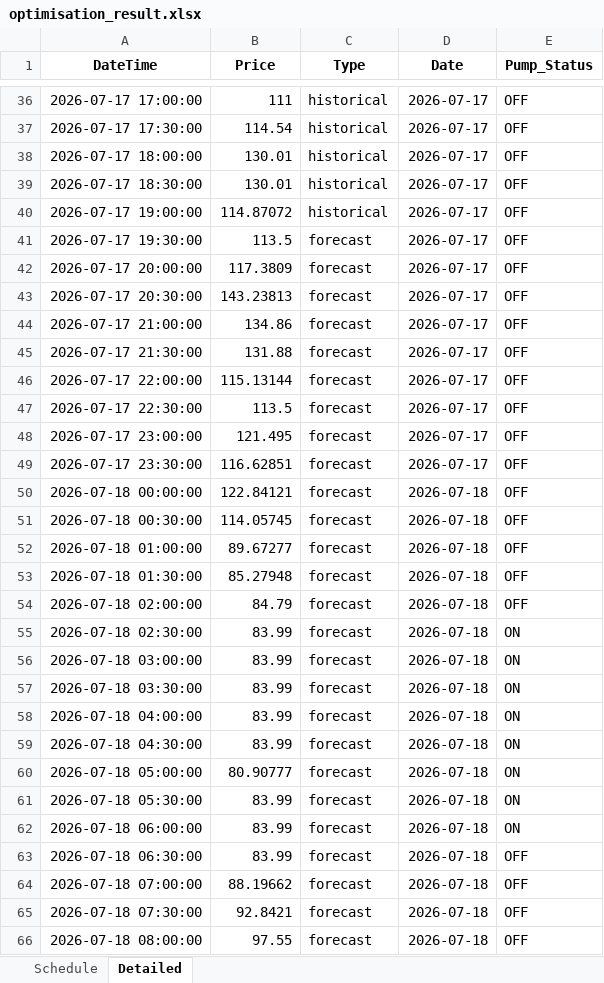
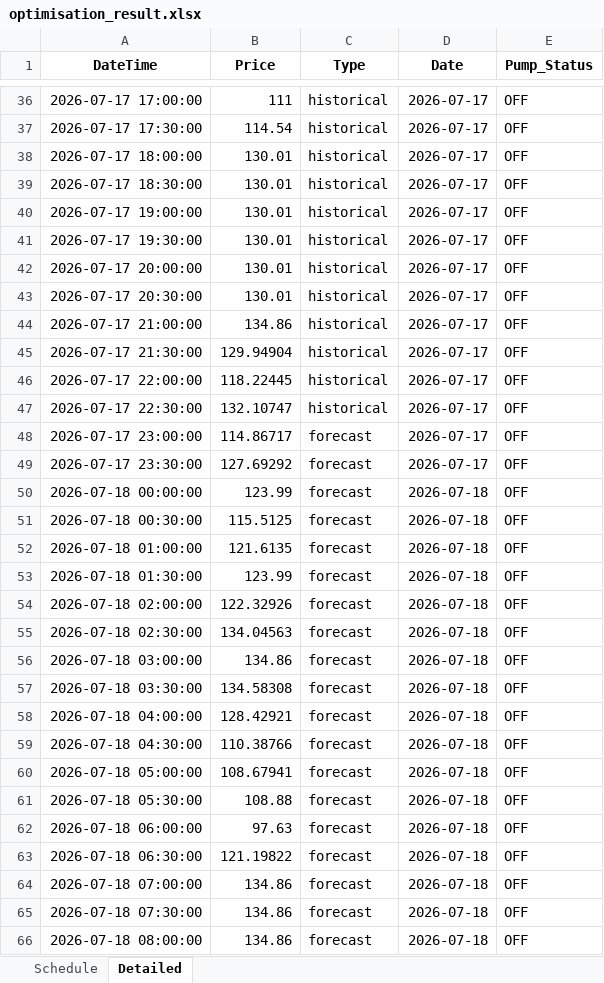
Before and after one commit to wjt1991/pump-optimisation-for-SHW, an Excel workbook: data/latest/optimisation_result.xlsx, sheet Detailed, drawn as a sheet; only a part is shown, gaps mark what is left out; values as stored, in another font and other column widths than the file's, no borders; the diff covers the shown part only; the diff names each change by its address in the sheet, - before the commit and + after, or states it on an @@ line.

```diff
--- a/data/latest/optimisation_result.xlsx (sheet Detailed)
+++ b/data/latest/optimisation_result.xlsx (sheet Detailed)
-B40 (Price): 114.87072
+B40 (Price): 130.01
-B41 (Price): 113.5
+B41 (Price): 130.01
-C41:C47 (Type): forecast
+C41:C47 (Type): historical
-B42 (Price): 117.3809
+B42 (Price): 130.01
-B43 (Price): 143.23813
+B43 (Price): 130.01
-B45 (Price): 131.88
+B45 (Price): 129.94904
-B46 (Price): 115.13144
+B46 (Price): 118.22445
-B47 (Price): 113.5
+B47 (Price): 132.10747
-B48 (Price): 121.495
+B48 (Price): 114.86717
-B49 (Price): 116.62851
+B49 (Price): 127.69292
-B50 (Price): 122.84121
+B50 (Price): 123.99
-B51 (Price): 114.05745
+B51 (Price): 115.5125
-B52 (Price): 89.67277
+B52 (Price): 121.6135
-B53 (Price): 85.27948
+B53 (Price): 123.99
-B54 (Price): 84.79
+B54 (Price): 122.32926
-B55 (Price): 83.99
+B55 (Price): 134.04563
-E55:E62 (Pump_Status): ON
+E55:E62 (Pump_Status): OFF
-B56 (Price): 83.99
+B56 (Price): 134.86
-B57 (Price): 83.99
+B57 (Price): 134.58308
-B58 (Price): 83.99
+B58 (Price): 128.42921
-B59 (Price): 83.99
+B59 (Price): 110.38766
-B60 (Price): 80.90777
+B60 (Price): 108.67941
-B61 (Price): 83.99
+B61 (Price): 108.88
-B62 (Price): 83.99
+B62 (Price): 97.63
-B63 (Price): 83.99
+B63 (Price): 121.19822
-B64 (Price): 88.19662
+B64 (Price): 134.86
-B65 (Price): 92.8421
+B65 (Price): 134.86
-B66 (Price): 97.55
+B66 (Price): 134.86
```
Also changed, not shown: 36 edited cells elsewhere in this sheet, sheet Schedule, 3 other files.
